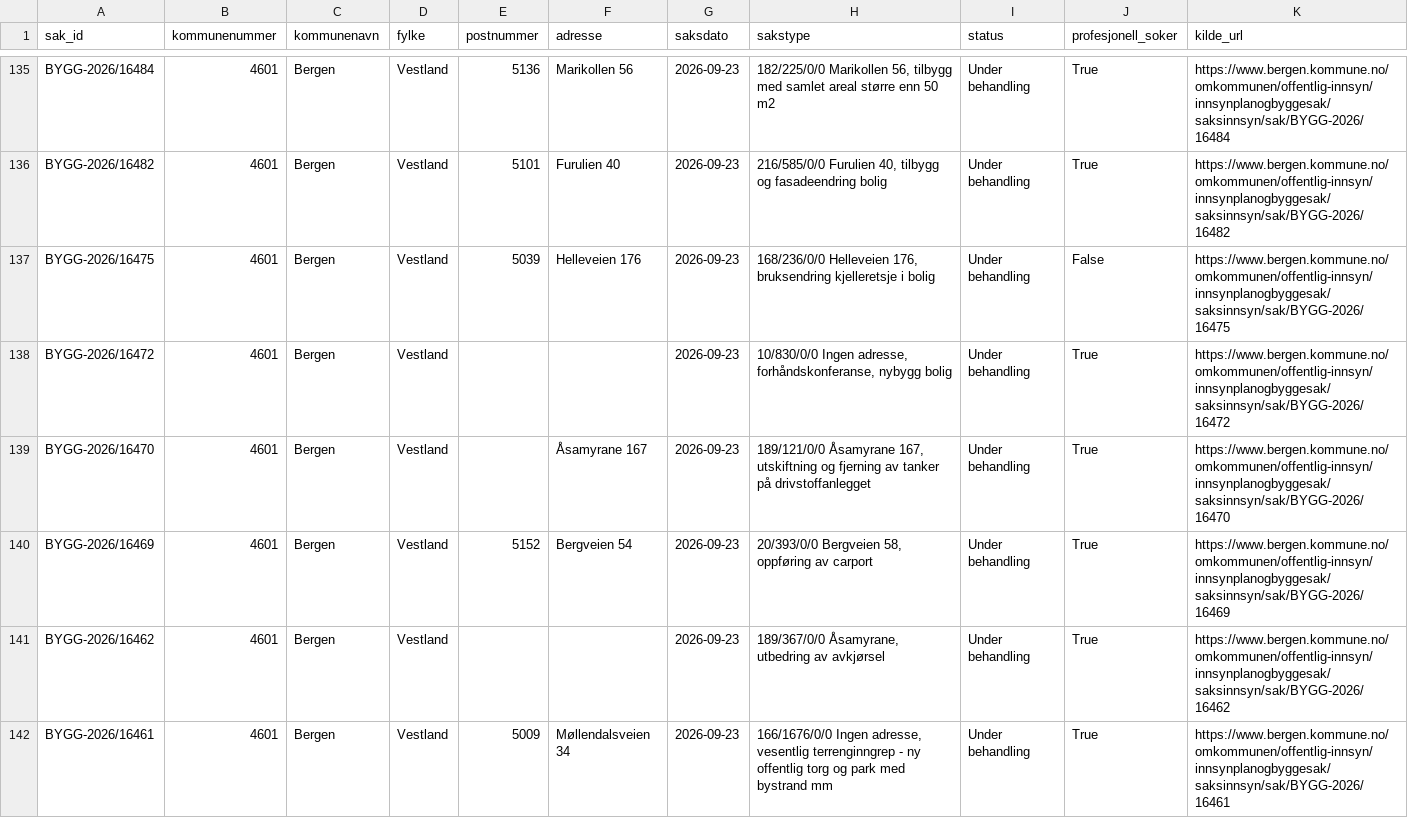
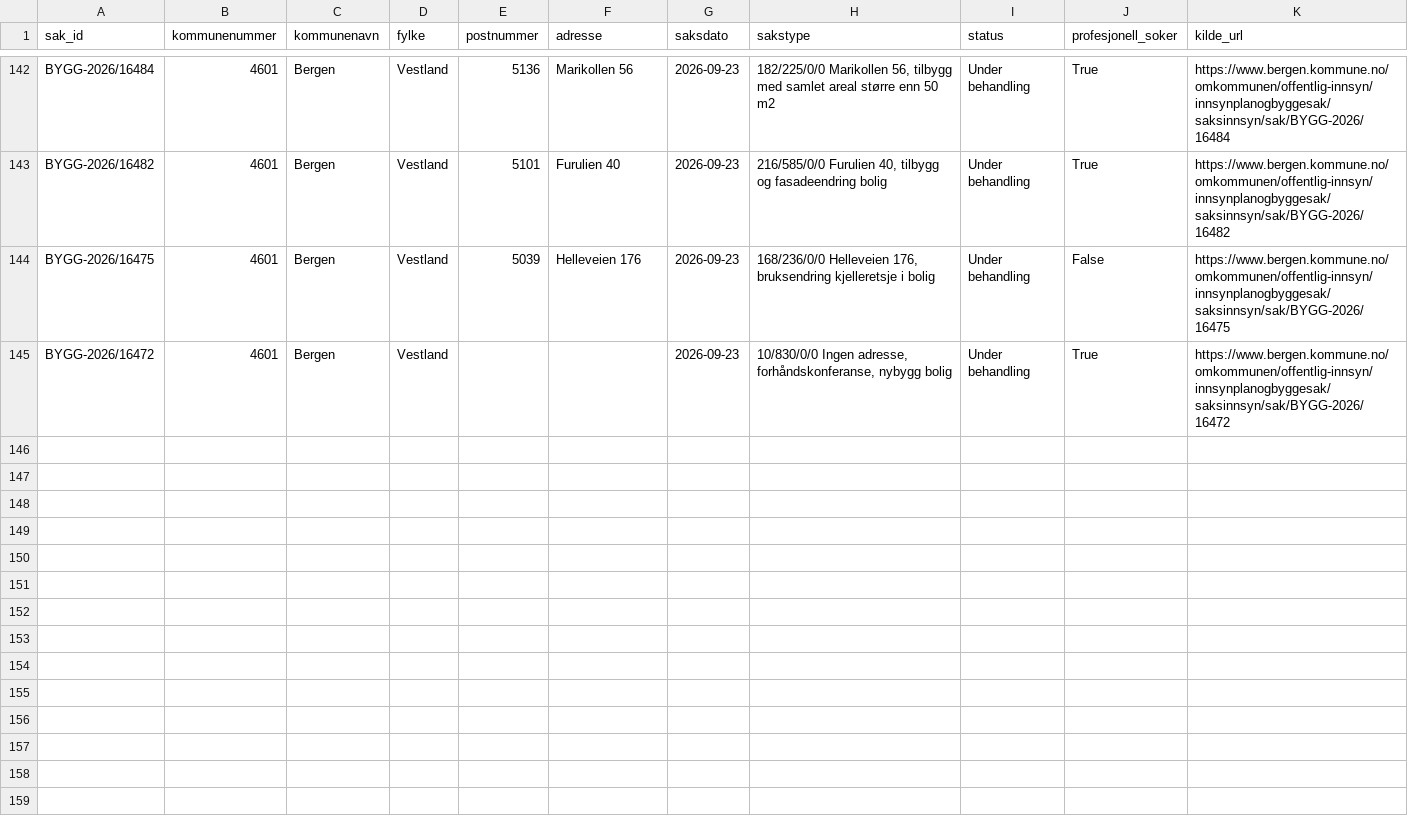
Before and after one commit to Nicolaykopaas/byggeradar, a CSV file: data/saker.csv, drawn as a sheet; only a part is shown, gaps mark what is left out; removed rows and columns are numbered as before the commit, all else as after; the diff covers the shown part only; the diff names each change by its address in the sheet, - before the commit and + after, or states it on an @@ line.

```diff
--- a/data/saker.csv
+++ b/data/saker.csv
-row 139: BYGG-2026/16470 | 4601 | Bergen | Vestland |  | Åsamyrane 167 | 2026-09-23 | 189/121/0/0 Åsamyrane 167, utskiftning og fjerning av tanker på drivstoffanlegget | Under behandling | True | https://www.bergen.kommune.no/omkommunen/offentlig-innsyn/innsynplanogbyggesak/saksinnsyn/sak/BYGG-2026/16470
-row 140: BYGG-2026/16469 | 4601 | Bergen | Vestland | 5152 | Bergveien 54 | 2026-09-23 | 20/393/0/0 Bergveien 58, oppføring av carport | Under behandling | True | https://www.bergen.kommune.no/omkommunen/offentlig-innsyn/innsynplanogbyggesak/saksinnsyn/sak/BYGG-2026/16469
-row 141: BYGG-2026/16462 | 4601 | Bergen | Vestland |  |  | 2026-09-23 | 189/367/0/0 Åsamyrane, utbedring av avkjørsel | Under behandling | True | https://www.bergen.kommune.no/omkommunen/offentlig-innsyn/innsynplanogbyggesak/saksinnsyn/sak/BYGG-2026/16462
-row 142: BYGG-2026/16461 | 4601 | Bergen | Vestland | 5009 | Møllendalsveien 34 | 2026-09-23 | 166/1676/0/0 Ingen adresse, vesentlig terrenginngrep - ny offentlig torg og park med bystrand mm | Under behandling | True | https://www.bergen.kommune.no/omkommunen/offentlig-innsyn/innsynplanogbyggesak/saksinnsyn/sak/BYGG-2026/16461
```
Also changed, not shown: 7 added rows, 4 removed rows and 5 edited cells elsewhere in this file.
